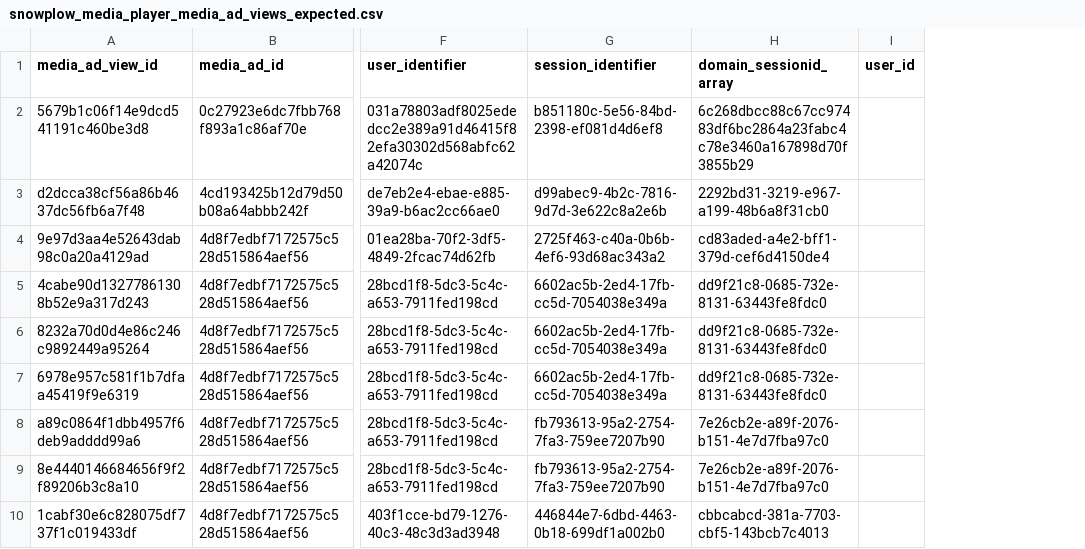
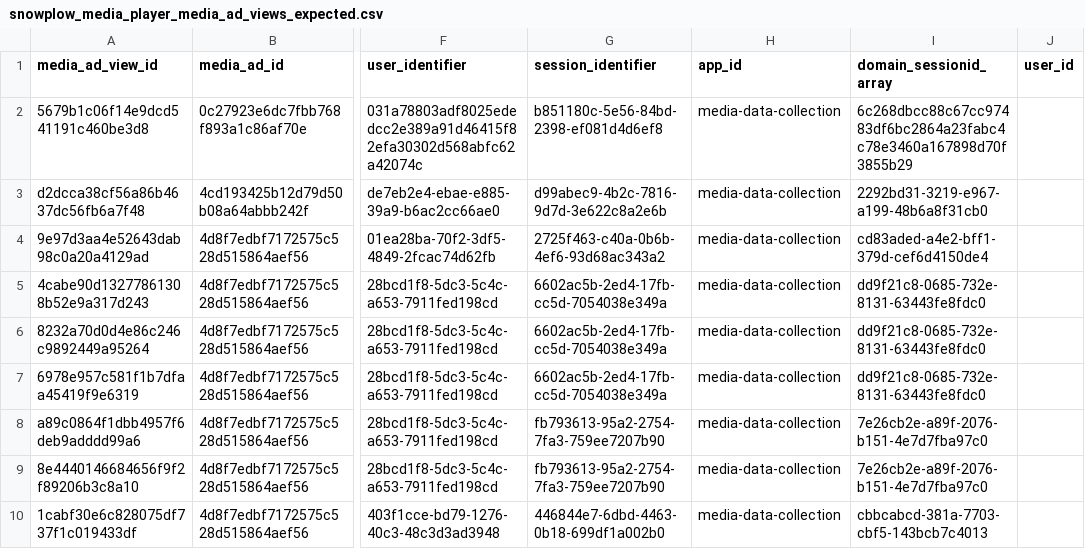
Before and after one commit to snowplow/dbt-snowplow-media-player, a CSV file: integration_tests/data/expected/snowplow_media_player_media_ad_views_expected.csv, drawn as a sheet; only a part is shown, gaps mark what is left out; the diff names each change by its address in the sheet, - before the commit and + after, or states it on an @@ line.

Commit message:
updated tests

```diff
--- a/integration_tests/data/expected/snowplow_media_player_media_ad_views_expected.csv
+++ b/integration_tests/data/expected/snowplow_media_player_media_ad_views_expected.csv
+column H (app_id), rows 2-10: all media-data-collection
```
Also changed, not shown: integration_tests/data/expected/snowplow_media_player_media_ads_expected.csv, integration_tests/data/expected/snowplow_media_player_media_stats_expected.csv, 3 other files.
